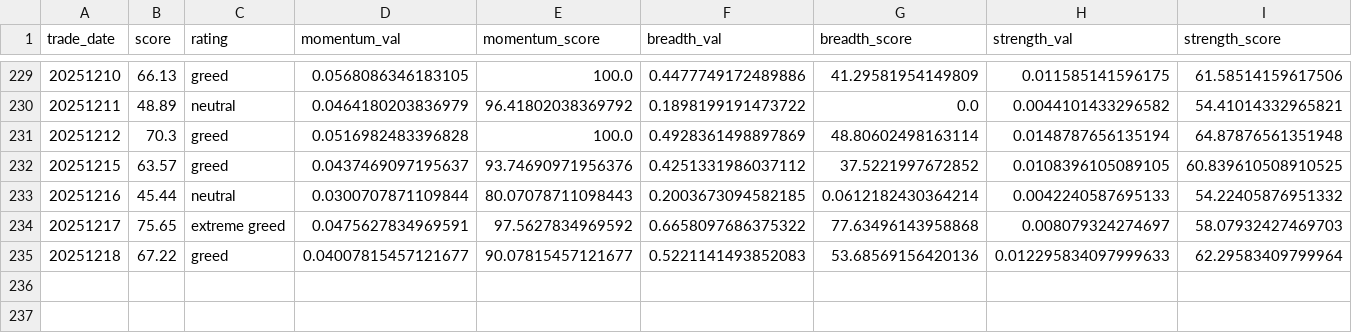
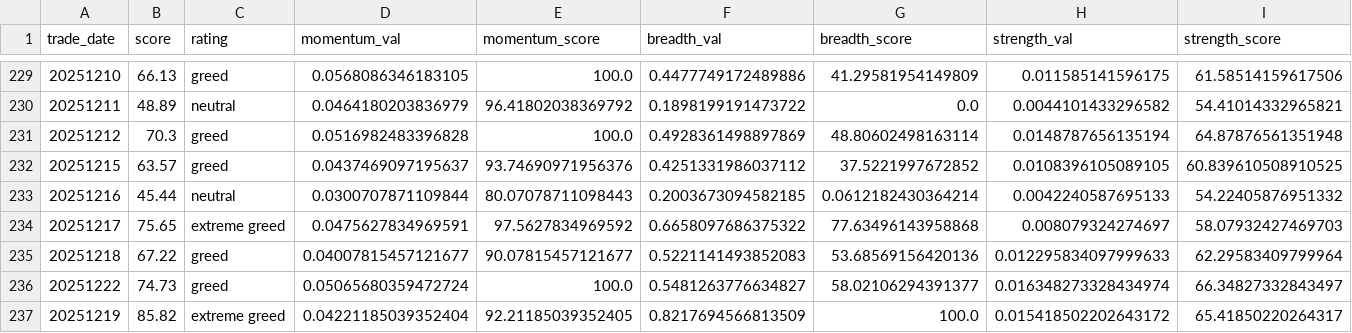
Before and after one commit to sjtuzbx/jinchanchan, a CSV file: data/cn_sentiment_history.csv, drawn as a sheet; only a part is shown, gaps mark what is left out; rows hold the shown columns only; the diff names each change by its address in the sheet, - before the commit and + after, or states it on an @@ line.

```diff
--- a/data/cn_sentiment_history.csv
+++ b/data/cn_sentiment_history.csv
+row 236: 20251222 | 74.73 | greed | 0.05065680359472724 | 100.0 | 0.5481263776634827 | 58.02106294391377 | 0.016348273328434974 | 66.34827332843497
+row 237: 20251219 | 85.82 | extreme greed | 0.04221185039352404 | 92.21185039352405 | 0.8217694566813509 | 100.0 | 0.015418502202643172 | 65.41850220264317
```
Also changed, not shown: 7 other files.
